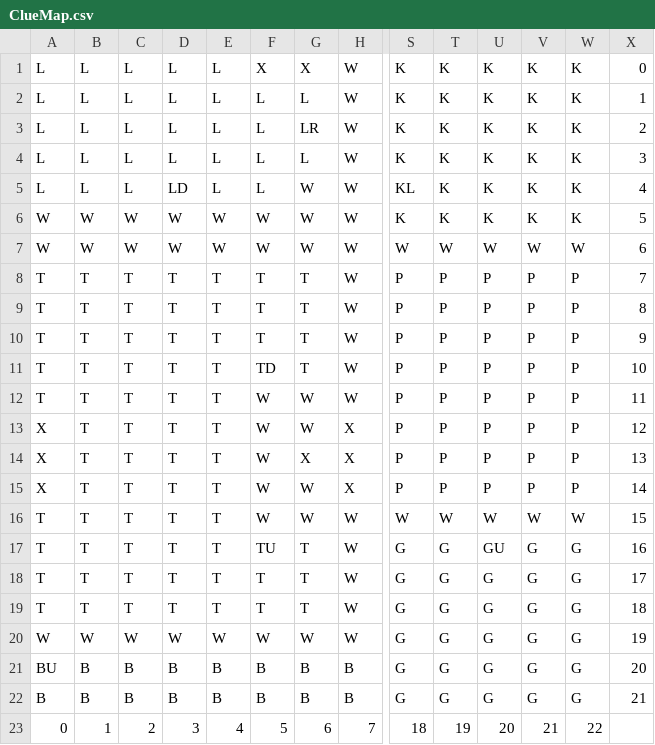
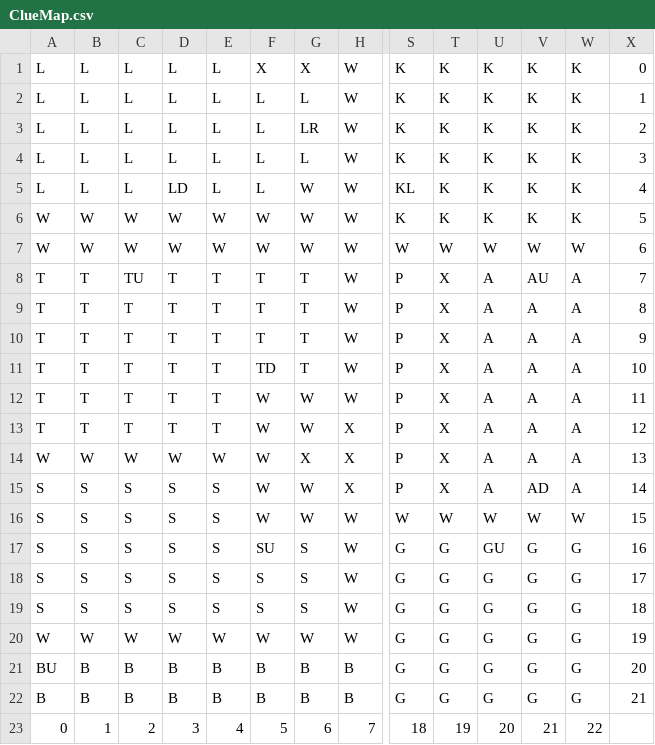
Before and after one commit to abrookes-1/clue, a CSV file: ClueMap.csv, drawn as a sheet; only a part is shown, gaps mark what is left out; the diff names each change by its address in the sheet, - before the commit and + after, or states it on an @@ line.

```diff
--- a/ClueMap.csv
+++ b/ClueMap.csv
-C8: T
+C8: TU
-T8:T15: P
+T8:T15: X
-U8:U15: P
+U8:U15: A
-V8: P
+V8: AU
-W8:W15: P
+W8:W15: A
-V9:V14: P
+V9:V14: A
-A13: X
+A13: T
-A14: X
+A14: W
-B14: T
+B14: W
-C14: T
+C14: W
-D14: T
+D14: W
-E14: T
+E14: W
-A15: X
+A15: S
-B15:B19: T
+B15:B19: S
-C15:C19: T
+C15:C19: S
-D15:D19: T
+D15:D19: S
-E15:E19: T
+E15:E19: S
-V15: P
+V15: AD
-A16:A19: T
+A16:A19: S
-F17: TU
+F17: SU
-G17:G19: T
+G17:G19: S
-F18:F19: T
+F18:F19: S
```
Also changed, not shown: 3 other files.
